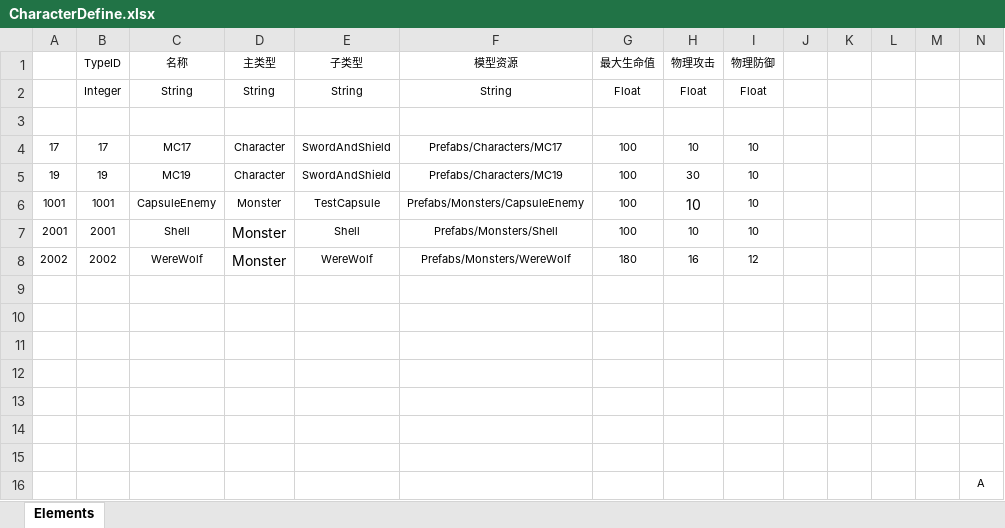
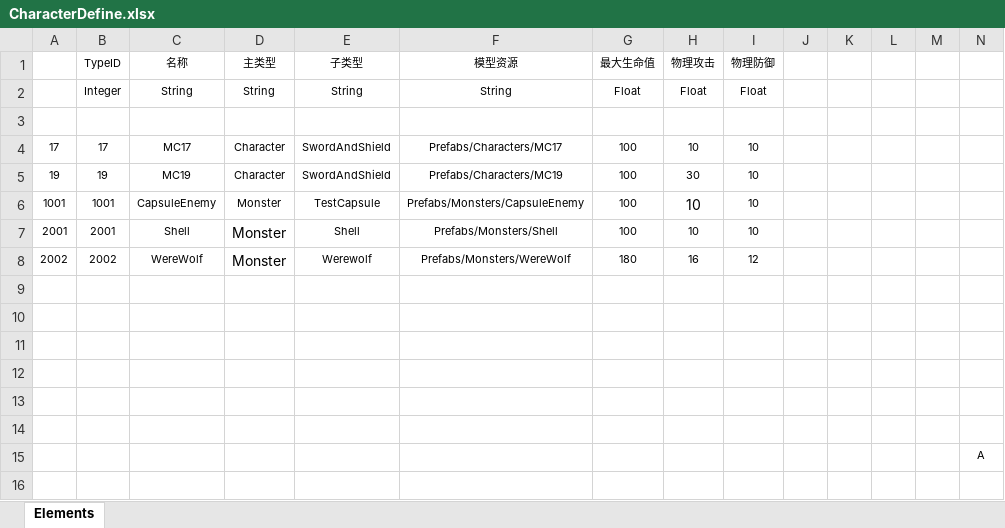
Before and after one commit to Ggbond276/Project-Emberwild, an Excel workbook: Data/Tables/CharacterDefine.xlsx, sheet Elements, drawn as a sheet; values as stored, in another font and other column widths than the file's, no borders; table styles not drawn; the diff names each change by its address in the sheet, - before the commit and + after, or states it on an @@ line.

```diff
--- a/Data/Tables/CharacterDefine.xlsx (sheet Elements)
+++ b/Data/Tables/CharacterDefine.xlsx (sheet Elements)
-E8 (子类型): WereWolf
+E8 (子类型): Werewolf
-row 9: (empty)
```
Also changed, not shown: Data/Tables/AttackDefine.xlsx, Data/Tables/MonsterAI.xlsx, 24 other files.
